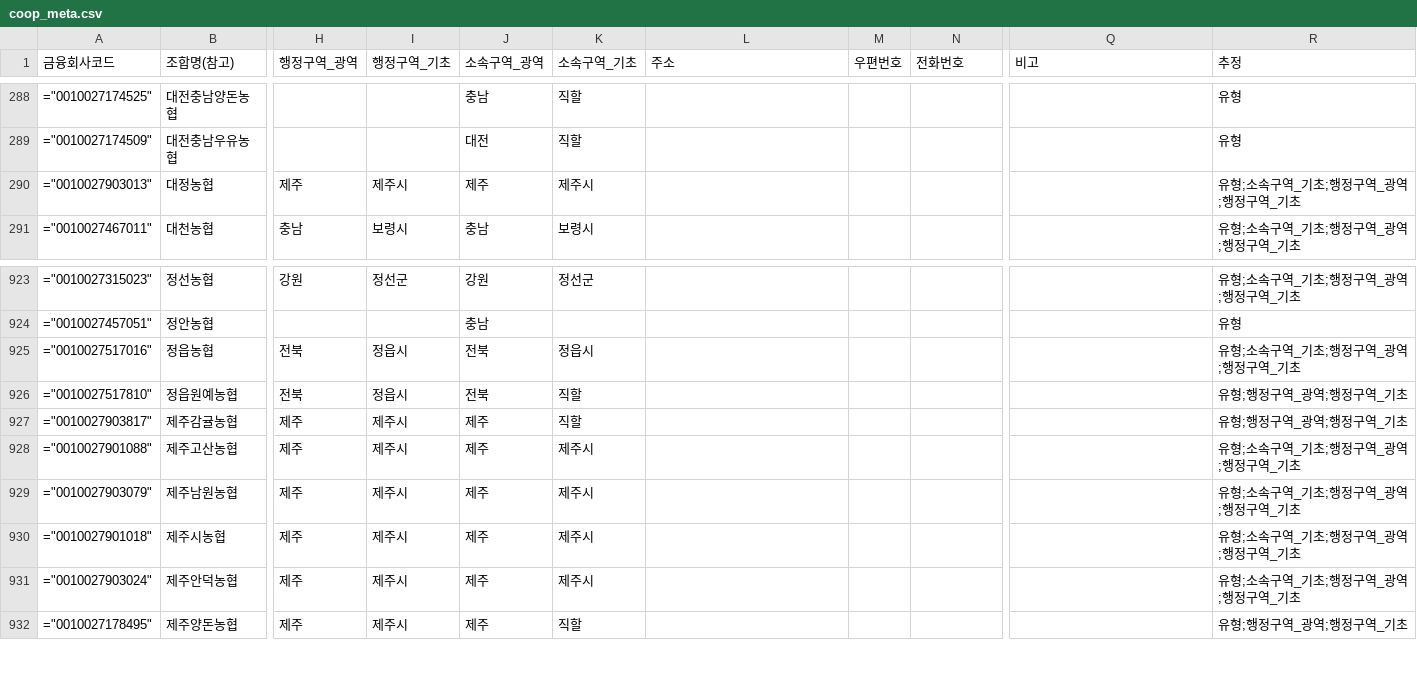
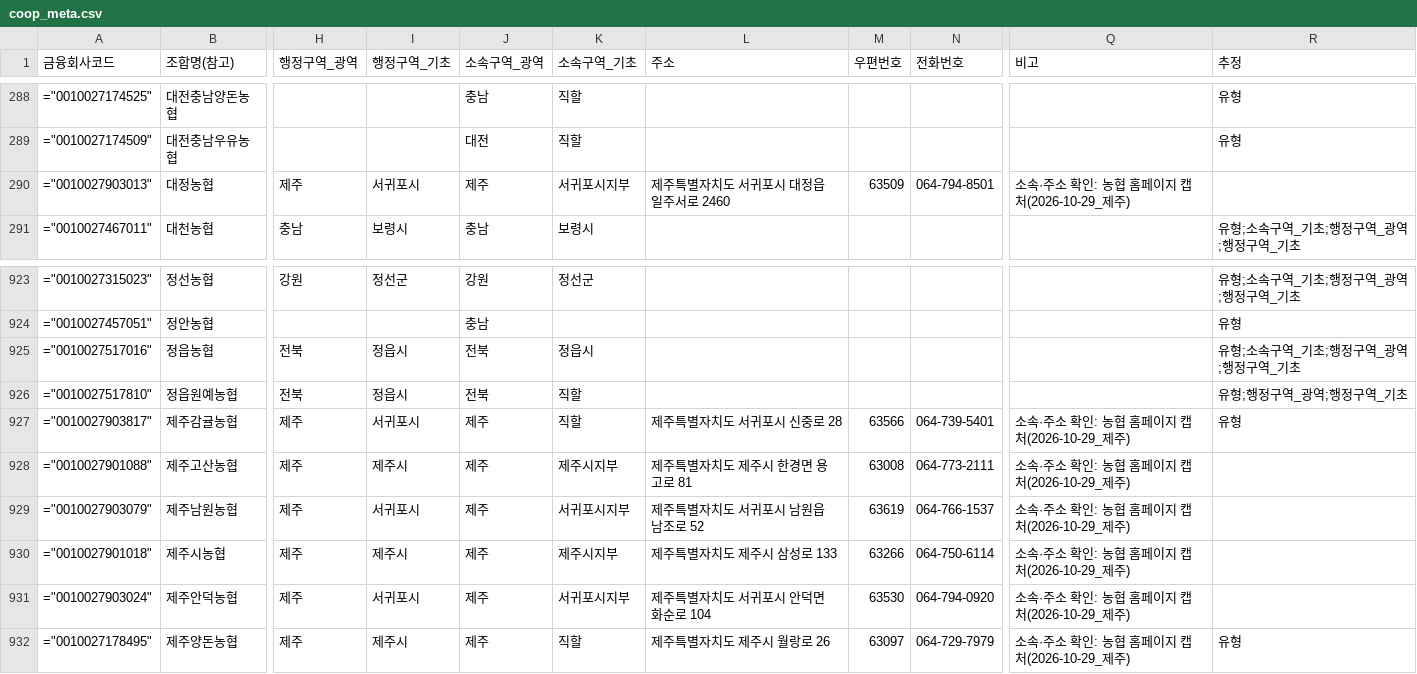
Before and after one commit to Planet-Seeker/nh_coop_information, a CSV file: docs/data/meta/coop_meta.csv, drawn as a sheet; only a part is shown, gaps mark what is left out; the diff covers the shown part only; the diff names each change by its address in the sheet, - before the commit and + after, or states it on an @@ line.

```diff
--- a/docs/data/meta/coop_meta.csv
+++ b/docs/data/meta/coop_meta.csv
-I290 (행정구역_기초): 제주시
+I290 (행정구역_기초): 서귀포시
-K290 (소속구역_기초): 제주시
+K290 (소속구역_기초): 서귀포시지부
-L290 (주소): (empty)
+L290 (주소): 제주특별자치도 서귀포시 대정읍 일주서로 2460
-M290 (우편번호): (empty)
+M290 (우편번호): 63509
-N290 (전화번호): (empty)
+N290 (전화번호): 064-794-8501
-Q290 (비고): (empty)
+Q290 (비고): 소속·주소 확인: 농협 홈페이지 캡처(2026-10-29_제주)
-R290 (추정): 유형;소속구역_기초;행정구역_광역;행정구역_기초
+R290 (추정): (empty)
-I927 (행정구역_기초): 제주시
+I927 (행정구역_기초): 서귀포시
-L927 (주소): (empty)
+L927 (주소): 제주특별자치도 서귀포시 신중로 28
-M927 (우편번호): (empty)
+M927 (우편번호): 63566
-N927 (전화번호): (empty)
+N927 (전화번호): 064-739-5401
-Q927:Q932 (비고): (empty)
+Q927:Q932 (비고): 소속·주소 확인: 농협 홈페이지 캡처(2026-10-29_제주)
-R927 (추정): 유형;행정구역_광역;행정구역_기초
+R927 (추정): 유형
-K928 (소속구역_기초): 제주시
+K928 (소속구역_기초): 제주시지부
-L928 (주소): (empty)
+L928 (주소): 제주특별자치도 제주시 한경면 용고로 81
-M928 (우편번호): (empty)
+M928 (우편번호): 63008
-N928 (전화번호): (empty)
+N928 (전화번호): 064-773-2111
-R928:R931 (추정): 유형;소속구역_기초;행정구역_광역;행정구역_기초
+R928:R931 (추정): (empty)
-I929 (행정구역_기초): 제주시
+I929 (행정구역_기초): 서귀포시
-K929 (소속구역_기초): 제주시
+K929 (소속구역_기초): 서귀포시지부
-L929 (주소): (empty)
+L929 (주소): 제주특별자치도 서귀포시 남원읍 남조로 52
-M929 (우편번호): (empty)
+M929 (우편번호): 63619
-N929 (전화번호): (empty)
+N929 (전화번호): 064-766-1537
-K930 (소속구역_기초): 제주시
+K930 (소속구역_기초): 제주시지부
-L930 (주소): (empty)
+L930 (주소): 제주특별자치도 제주시 삼성로 133
-M930 (우편번호): (empty)
+M930 (우편번호): 63266
-N930 (전화번호): (empty)
+N930 (전화번호): 064-750-6114
-I931 (행정구역_기초): 제주시
+I931 (행정구역_기초): 서귀포시
-K931 (소속구역_기초): 제주시
+K931 (소속구역_기초): 서귀포시지부
-L931 (주소): (empty)
+L931 (주소): 제주특별자치도 서귀포시 안덕면 화순로 104
-M931 (우편번호): (empty)
+M931 (우편번호): 63530
-N931 (전화번호): (empty)
+N931 (전화번호): 064-794-0920
-L932 (주소): (empty)
+L932 (주소): 제주특별자치도 제주시 월랑로 26
-M932 (우편번호): (empty)
+M932 (우편번호): 63097
-N932 (전화번호): (empty)
+N932 (전화번호): 064-729-7979
-R932 (추정): 유형;행정구역_광역;행정구역_기초
+R932 (추정): 유형
```
Also changed, not shown: 99 edited cells elsewhere in this file, docs/data/meta/units.csv, 3 other files.
